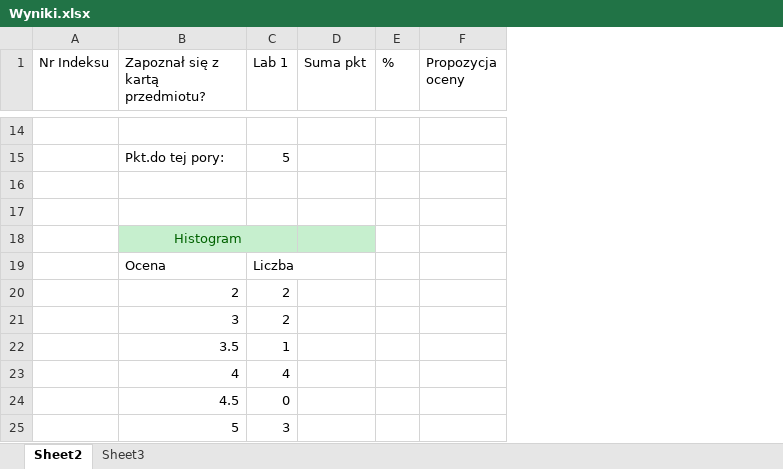
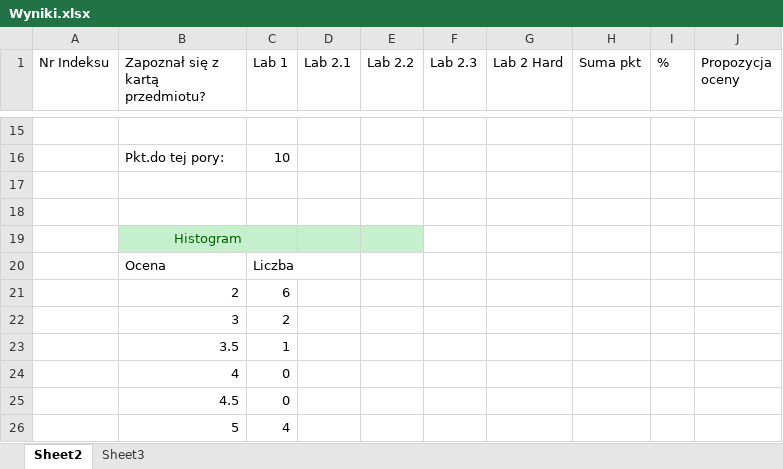
Before and after one commit to mpenarprz/InformatykaA1, an Excel workbook: Wyniki.xlsx, sheet Sheet2, drawn as a sheet; only a part is shown, gaps mark what is left out; values as stored, in another font and other column widths than the file's, no borders; charts and pictures and table styles not drawn; addresses are those after the commit; the diff covers the shown part only; the diff names each change by its address in the sheet, - before the commit and + after, or states it on an @@ line.

```diff
--- a/Wyniki.xlsx (sheet Sheet2)
+++ b/Wyniki.xlsx (sheet Sheet2)
+column D (Lab 2.1), empty
+column E (Lab 2.2), empty
+column F (Lab 2.3), empty
+column G (Lab 2 Hard), empty
-C16 (Lab 1): 5
+C16 (Lab 1): 10
-H19 fill: #C6EFCE
+H19 fill: none
-C21 (Lab 1): 2
+C21 (Lab 1): 6
-C24 (Lab 1): 4
+C24 (Lab 1): 0
-C26 (Lab 1): 3
+C26 (Lab 1): 4
```
Also changed, not shown: 1 added row and 28 edited cells elsewhere in this sheet, formulas that keep their value, charts or pictures, 11 other files.
